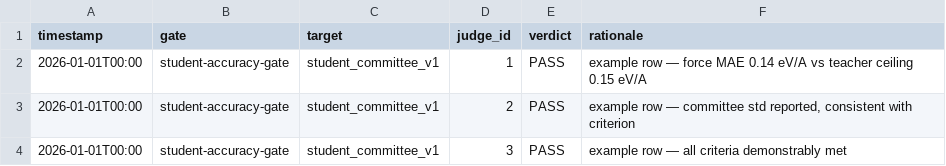
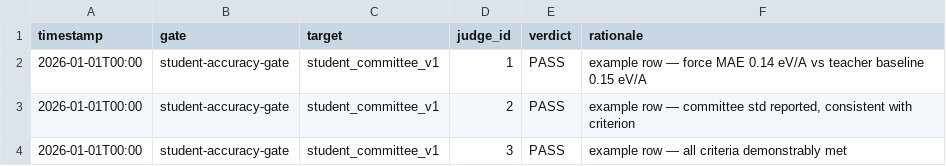
Before and after one commit to DDMM-dgist/proj-multi-agent-distillation, a CSV file: gates/schema/coordination_votes.example.csv, drawn as a sheet.

```diff
--- a/gates/schema/coordination_votes.example.csv
+++ b/gates/schema/coordination_votes.example.csv
@@ -1,3 +1,3 @@
 timestamp,gate,target,judge_id,verdict,rationale
-2026-01-01T00:00,student-accuracy-gate,student_committee_v1,1,PASS,"example row — force MAE 0.14 eV/A vs teacher ceiling 0.15 eV/A"
+2026-01-01T00:00,student-accuracy-gate,student_committee_v1,1,PASS,"example row — force MAE 0.14 eV/A vs teacher baseline 0.15 eV/A"
 2026-01-01T00:00,student-accuracy-gate,student_committee_v1,2,PASS,"example row — committee std reported, consistent with criterion"
```
Also changed, not shown: gates/schema/coordination_log.example.csv, 35 other files.
